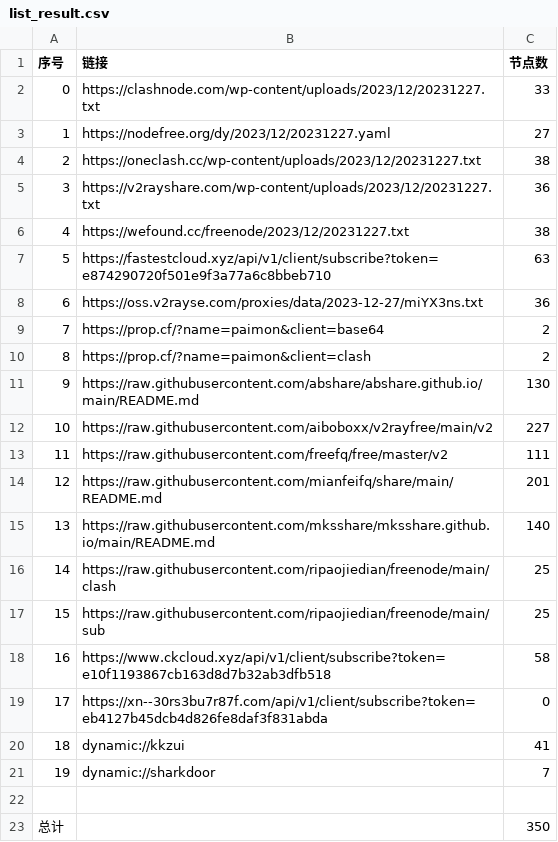
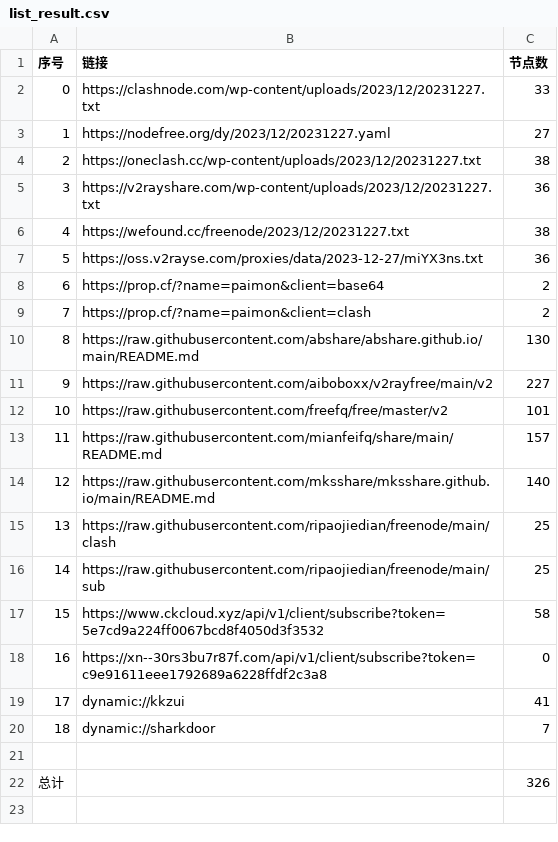
Before and after one commit to WTNLXTBL/Node-Fetch, a CSV file: list_result.csv, drawn as a sheet; removed rows and columns are numbered as before the commit, all else as after; the diff names each change by its address in the sheet, - before the commit and + after, or states it on an @@ line.

```diff
--- a/list_result.csv
+++ b/list_result.csv
-row 7: 5 | https://fastestcloud.xyz/api/v1/client/subscribe?token=e874290720f501e9f3a77a6c8bbeb710 | 63
@@ column A (序号) renumbered between rows 7 and 20 @@
-C12 (节点数): 111
+C12 (节点数): 101
-C13 (节点数): 201
+C13 (节点数): 157
-B17 (链接): https://www.ckcloud.xyz/api/v1/client/subscribe?token=e10f1193867cb163d8d7b32ab3dfb518
+B17 (链接): https://www.ckcloud.xyz/api/v1/client/subscribe?token=5e7cd9a224ff0067bcd8f4050d3f3532
-B18 (链接): https://xn--30rs3bu7r87f.com/api/v1/client/subscribe?token=eb4127b45dcb4d826fe8daf3f831abda
+B18 (链接): https://xn--30rs3bu7r87f.com/api/v1/client/subscribe?token=c9e91611eee1792689a6228ffdf2c3a8
-C22 (节点数): 350
+C22 (节点数): 326
```
Also changed, not shown: 14 other files.
